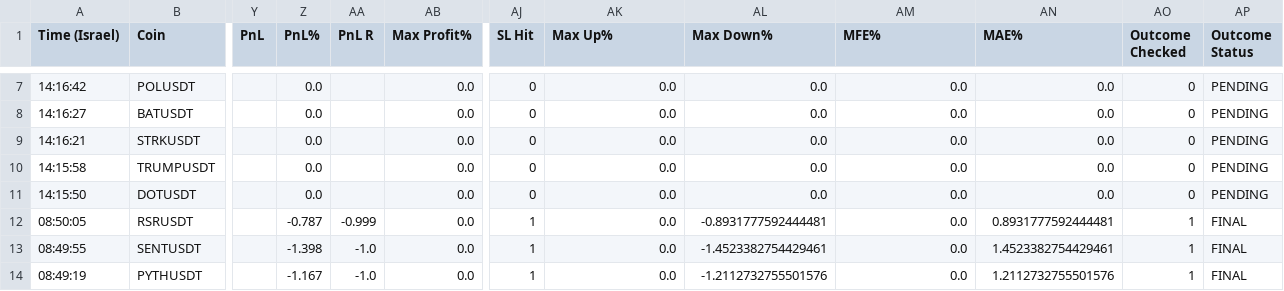
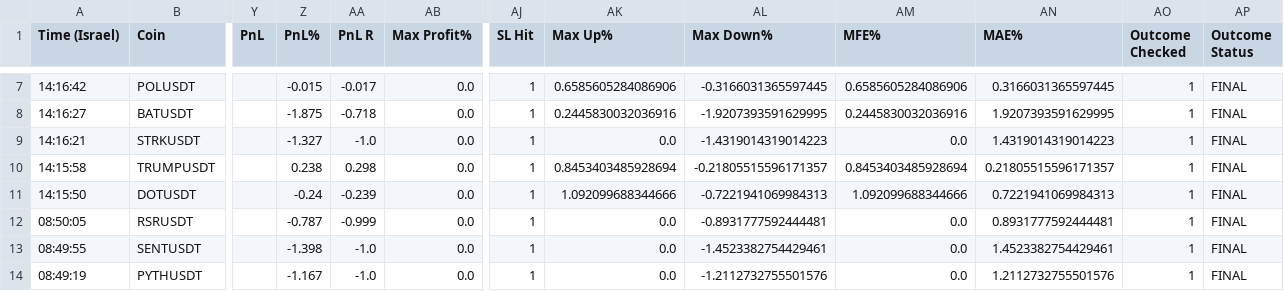
Before and after one commit to rank1984/crypto-bot, a CSV file: shadow_results.csv, drawn as a sheet; only a part is shown, gaps mark what is left out; the diff covers the shown part only; the diff names each change by its address in the sheet, - before the commit and + after, or states it on an @@ line.

```diff
--- a/shadow_results.csv
+++ b/shadow_results.csv
-Z7 (PnL%): 0.0
+Z7 (PnL%): -0.015
-AA7 (PnL R): (empty)
+AA7 (PnL R): -0.017
-AJ7:AJ11 (SL Hit): 0
+AJ7:AJ11 (SL Hit): 1
-AK7 (Max Up%): 0.0
+AK7 (Max Up%): 0.6585605284086906
-AL7 (Max Down%): 0.0
+AL7 (Max Down%): -0.3166031365597445
-AM7 (MFE%): 0.0
+AM7 (MFE%): 0.6585605284086906
-AN7 (MAE%): 0.0
+AN7 (MAE%): 0.3166031365597445
-AO7:AO11 (Outcome Checked): 0
+AO7:AO11 (Outcome Checked): 1
-AP7:AP11 (Outcome Status): PENDING
+AP7:AP11 (Outcome Status): FINAL
-Z8 (PnL%): 0.0
+Z8 (PnL%): -1.875
-AA8 (PnL R): (empty)
+AA8 (PnL R): -0.718
-AK8 (Max Up%): 0.0
+AK8 (Max Up%): 0.2445830032036916
-AL8 (Max Down%): 0.0
+AL8 (Max Down%): -1.9207393591629995
-AM8 (MFE%): 0.0
+AM8 (MFE%): 0.2445830032036916
-AN8 (MAE%): 0.0
+AN8 (MAE%): 1.9207393591629995
-Z9 (PnL%): 0.0
+Z9 (PnL%): -1.327
-AA9 (PnL R): (empty)
+AA9 (PnL R): -1.0
-AL9 (Max Down%): 0.0
+AL9 (Max Down%): -1.4319014319014223
-AN9 (MAE%): 0.0
+AN9 (MAE%): 1.4319014319014223
-Z10 (PnL%): 0.0
+Z10 (PnL%): 0.238
-AA10 (PnL R): (empty)
+AA10 (PnL R): 0.298
-AK10 (Max Up%): 0.0
+AK10 (Max Up%): 0.8453403485928694
-AL10 (Max Down%): 0.0
+AL10 (Max Down%): -0.21805515596171357
-AM10 (MFE%): 0.0
+AM10 (MFE%): 0.8453403485928694
-AN10 (MAE%): 0.0
+AN10 (MAE%): 0.21805515596171357
-Z11 (PnL%): 0.0
+Z11 (PnL%): -0.24
-AA11 (PnL R): (empty)
+AA11 (PnL R): -0.239
-AK11 (Max Up%): 0.0
+AK11 (Max Up%): 1.092099688344666
-AL11 (Max Down%): 0.0
+AL11 (Max Down%): -0.7221941069984313
-AM11 (MFE%): 0.0
+AM11 (MFE%): 1.092099688344666
-AN11 (MAE%): 0.0
+AN11 (MAE%): 0.7221941069984313
```
Also changed, not shown: 42 edited cells elsewhere in this file, data/learning_dataset.csv, 1 other file.
